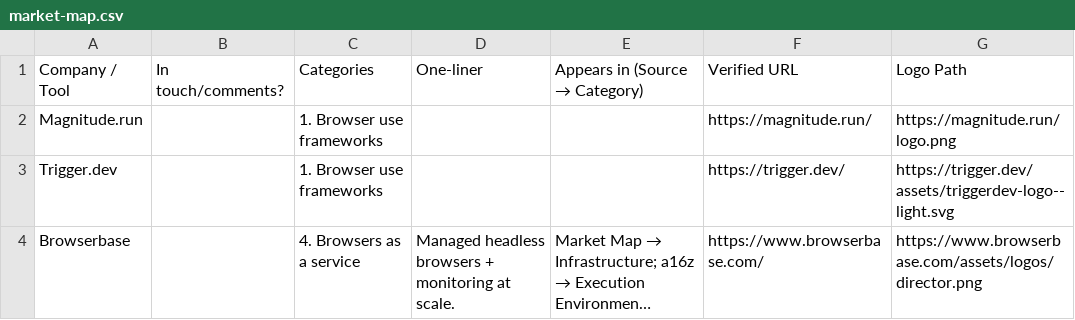
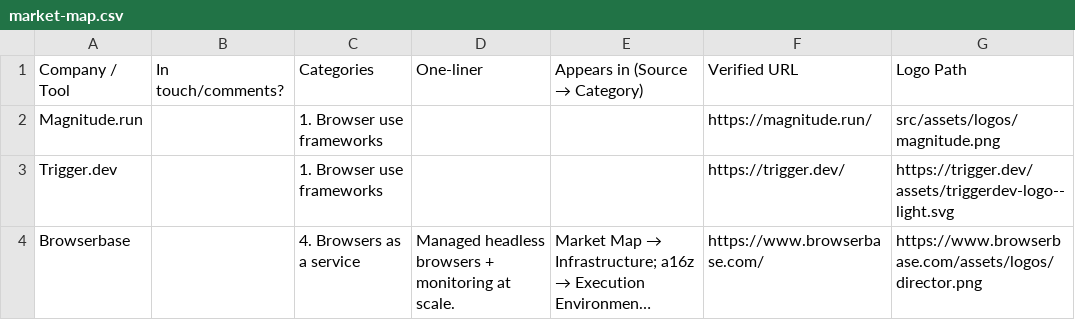
Before and after one commit to oldestlivingboy/reliableagents, a CSV file: public/market-map.csv, drawn as a sheet; only a part is shown; long unchanged cells end in ….

```diff
--- a/public/market-map.csv
+++ b/public/market-map.csv
@@ -1,3 +1,3 @@
 Company / Tool,In touch/comments?,Categories,One-liner,Appears in (Source → Category),Verified URL,Logo Path
-Magnitude.run,,1. Browser use frameworks,,,https://magnitude.run/,https://magnitude.run/logo.png
+Magnitude.run,,1. Browser use frameworks,,,https://magnitude.run/,src/assets/logos/magnitude.png
 Trigger.dev,,1. Browser use frameworks,,,https://trigger.dev/,https://trigger.dev/assets/triggerdev-logo--light.svg
```
